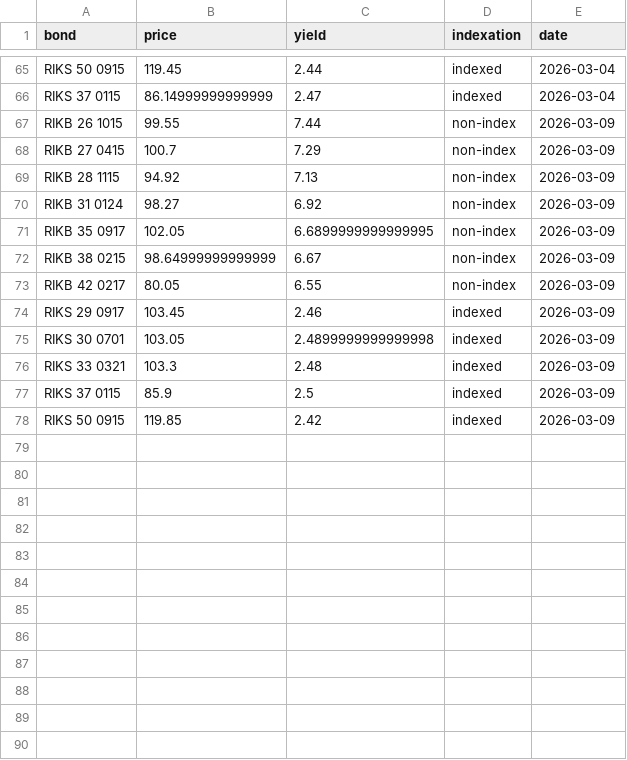
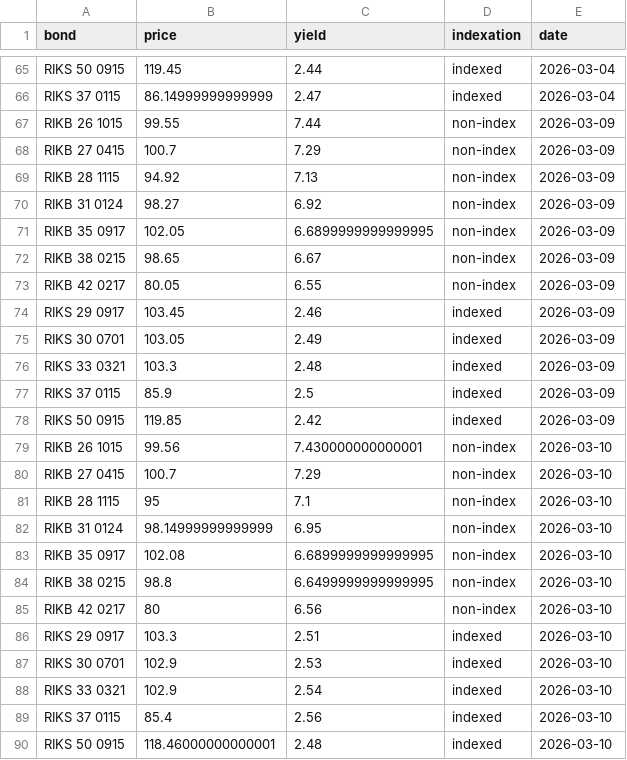
Before and after one commit to hagdeild/macro_dashboard, a CSV file: data/skuldabref.csv, drawn as a sheet; only a part is shown, gaps mark what is left out.

Commit message:
Auto update data 2026-03-10 10:34:09.141764

```diff
--- a/data/skuldabref.csv
+++ b/data/skuldabref.csv
@@ -71,6 +71,6 @@ RIKB 31 0124,98.27,6.92,non-index,2026-03-09
 RIKB 35 0917,102.05,6.6899999999999995,non-index,2026-03-09
-RIKB 38 0215,98.64999999999999,6.67,non-index,2026-03-09
+RIKB 38 0215,98.65,6.67,non-index,2026-03-09
 RIKB 42 0217,80.05,6.55,non-index,2026-03-09
 RIKS 29 0917,103.45,2.46,indexed,2026-03-09
-RIKS 30 0701,103.05,2.4899999999999998,indexed,2026-03-09
+RIKS 30 0701,103.05,2.49,indexed,2026-03-09
 RIKS 33 0321,103.3,2.48,indexed,2026-03-09
@@ -78 +78,13 @@ RIKS 37 0115,85.9,2.5,indexed,2026-03-09
 RIKS 50 0915,119.85,2.42,indexed,2026-03-09
+RIKB 26 1015,99.56,7.430000000000001,non-index,2026-03-10
+RIKB 27 0415,100.7,7.29,non-index,2026-03-10
+RIKB 28 1115,95,7.1,non-index,2026-03-10
+RIKB 31 0124,98.14999999999999,6.95,non-index,2026-03-10
+RIKB 35 0917,102.08,6.6899999999999995,non-index,2026-03-10
+RIKB 38 0215,98.8,6.6499999999999995,non-index,2026-03-10
+RIKB 42 0217,80,6.56,non-index,2026-03-10
+RIKS 29 0917,103.3,2.51,indexed,2026-03-10
+RIKS 30 0701,102.9,2.53,indexed,2026-03-10
+RIKS 33 0321,102.9,2.54,indexed,2026-03-10
+RIKS 37 0115,85.4,2.56,indexed,2026-03-10
+RIKS 50 0915,118.46000000000001,2.48,indexed,2026-03-10
```
Also changed, not shown: data/styrivextir.csv, 2 other files.
